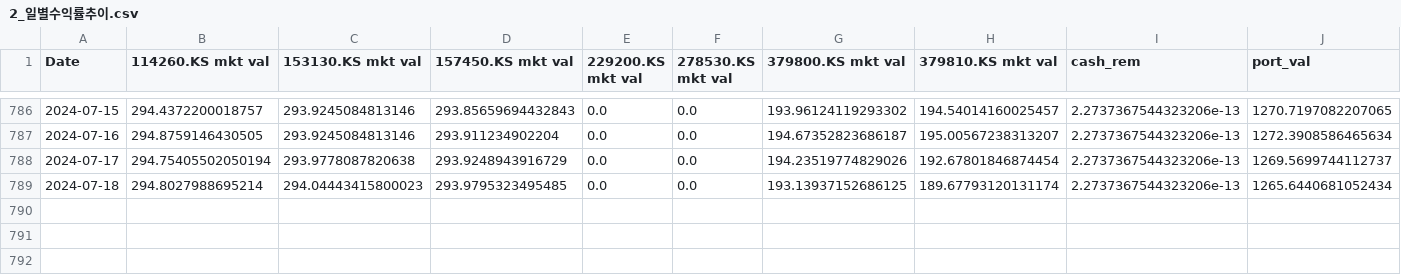
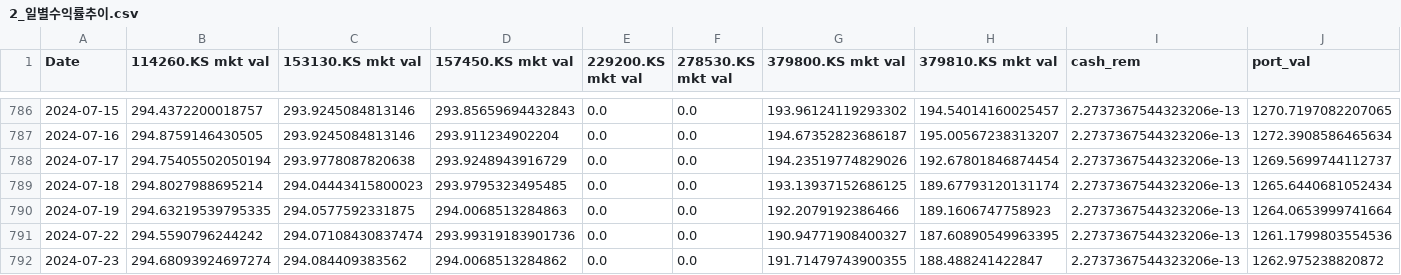
Before and after one commit to kangokseo/cqralgo, a CSV file: cqra2/templates/2_일별수익률추이.csv, drawn as a sheet; only a part is shown, gaps mark what is left out; rows hold the shown columns only; the diff names each change by its address in the sheet, - before the commit and + after, or states it on an @@ line.

```diff
--- a/cqra2/templates/2_일별수익률추이.csv
+++ b/cqra2/templates/2_일별수익률추이.csv
+row 790: 2024-07-19 | 294.63219539795335 | 294.0577592331875 | 294.0068513284863 | 0.0 | 0.0 | 192.2079192386466 | 189.1606747758923 | 2.2737367544323206e-13 | 1264.0653999741664
+row 791: 2024-07-22 | 294.5590796244242 | 294.07108430837474 | 293.99319183901736 | 0.0 | 0.0 | 190.94771908400327 | 187.60890549963395 | 2.2737367544323206e-13 | 1261.1799803554536
+row 792: 2024-07-23 | 294.68093924697274 | 294.084409383562 | 294.0068513284862 | 0.0 | 0.0 | 191.71479743900355 | 188.488241422847 | 2.2737367544323206e-13 | 1262.975238820872
```
Also changed, not shown: cqra2/templates/2_종목별투자비중추이.csv, cqra2/templates/3_일별수익률추이.csv, 25 other files.
